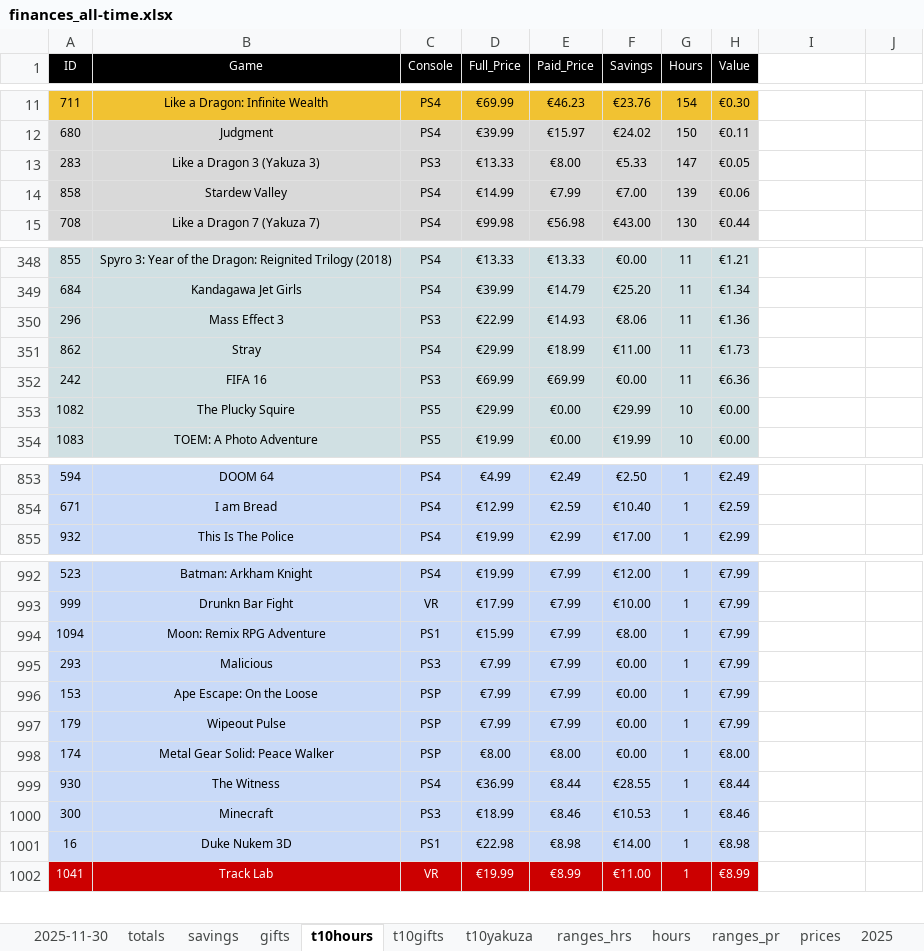
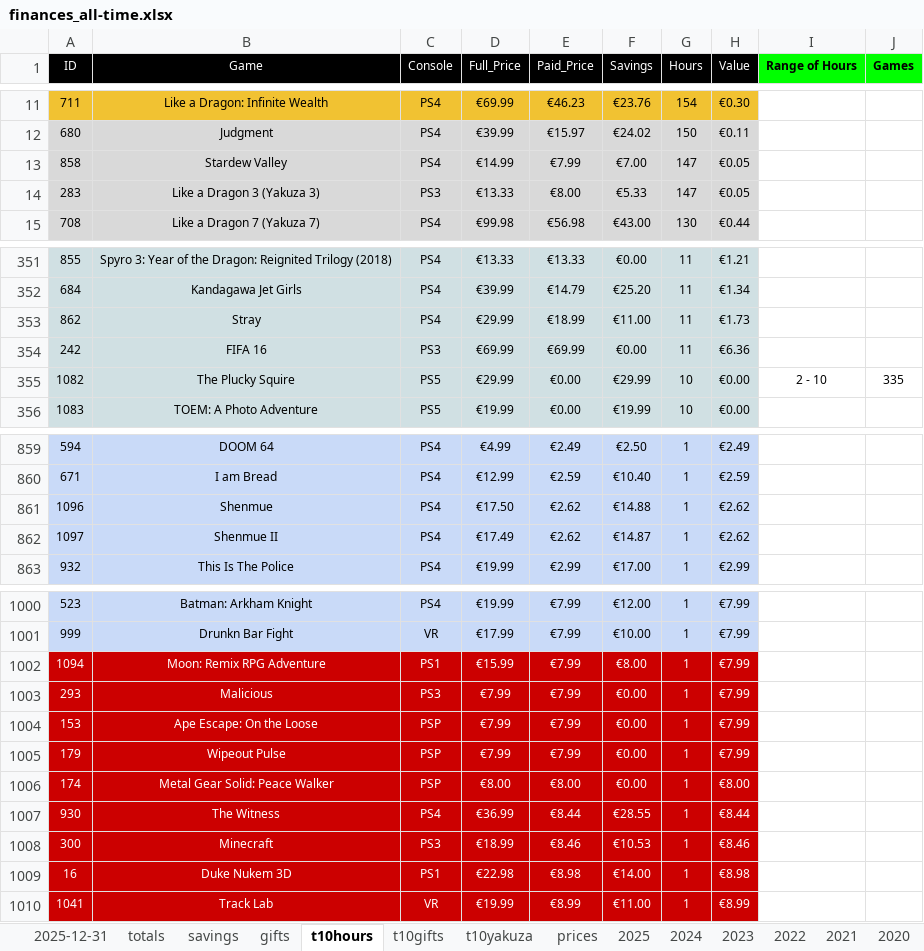
Before and after one commit to hoffjager/databases, an Excel workbook: playstation/output/finances_all-time.xlsx, sheet t10hours, drawn as a sheet; only a part is shown, gaps mark what is left out; values as stored, in another font and other column widths than the file's, no borders; charts and pictures not drawn; removed rows and columns are numbered as before the commit, all else as after; the diff covers the shown part only; the diff names each change by its address in the sheet, - before the commit and + after, or states it on an @@ line.

```diff
--- a/playstation/output/finances_all-time.xlsx (sheet t10hours)
+++ b/playstation/output/finances_all-time.xlsx (sheet t10hours)
-sheet tab: 2025-11-30
+sheet tab: 2025-12-31
-sheet tab: ranges_hrs
-sheet tab: hours
-sheet tab: ranges_pr
-I1: (empty)
+I1: Range of Hours
-I1:J1 fill: none
+I1:J1 fill: #00FF00
-J1: (empty)
+J1: Games
+row 13: 858 | Stardew Valley | PS4 | €14.99 | €7.99 | €7.00 | 147 | €0.05
-row 14: 858 | Stardew Valley | PS4 | €14.99 | €7.99 | €7.00 | 139 | €0.06
-row 350: 296 | Mass Effect 3 | PS3 | €22.99 | €14.93 | €8.06 | 11 | €1.36
-I355 (Range of Hours): (empty)
+I355 (Range of Hours): 2 - 10
-J355 (Games): (empty)
+J355 (Games): 335
+row 861: 1096 | Shenmue | PS4 | €17.50 | €2.62 | €14.88 | 1 | €2.62
+row 862: 1097 | Shenmue II | PS4 | €17.49 | €2.62 | €14.87 | 1 | €2.62
@@ A1002:H1009 fill: #C9DAF8 → #CC0000, text colour: black → #FFFFFF @@
```
Also changed, not shown: 7 added rows, 23 edited cells and cell formats elsewhere in this sheet, sheet prices, sheet 2025-12-31, sheet 2025, sheet gifts, sheet t10gifts, sheet totals, 1 more sheet, formulas that keep their value, charts or pictures, playstation/output/1. wishlist.xlsx, playstation/output/all_data [MASTER].xlsx, 15 other files.
